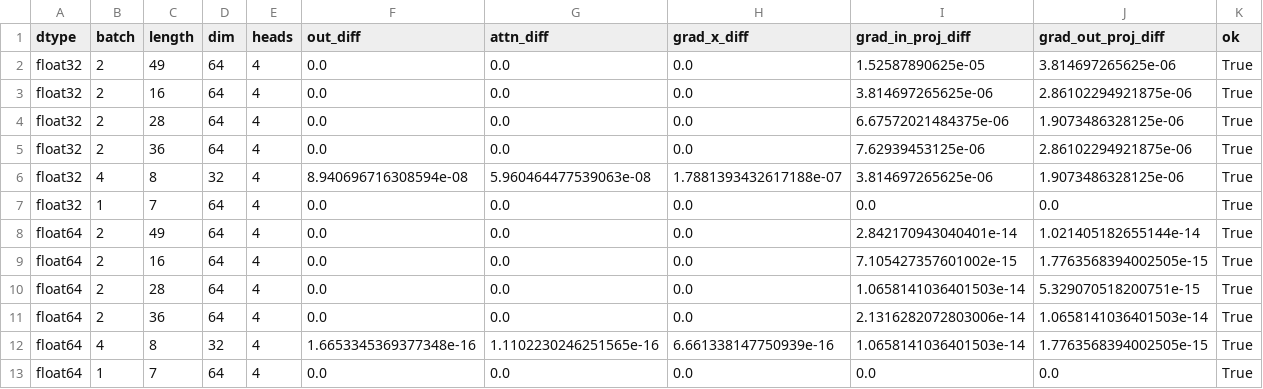
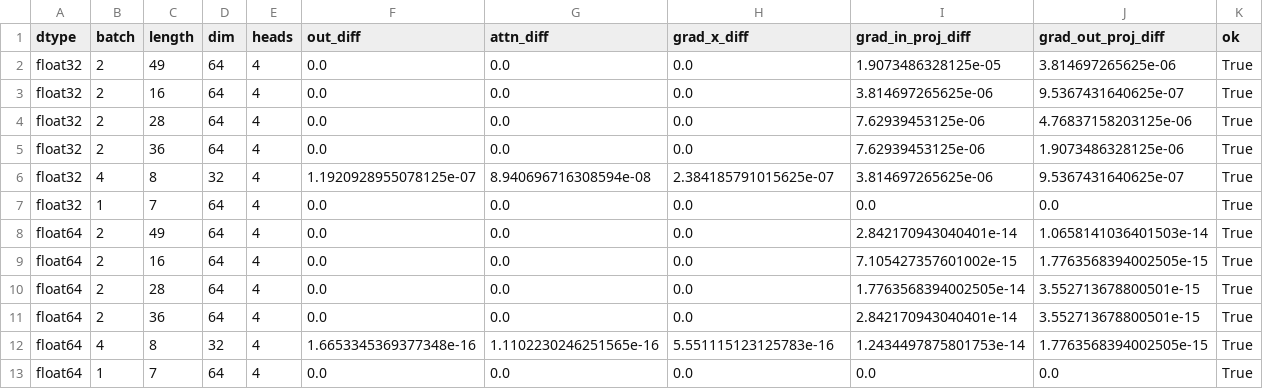
Before and after one commit to tronglh241/co5085_dl4cv, a CSV file: docs/assets/e2/msa_check.csv, drawn as a sheet.

Commit message:
E2: identical scratch/torch init, SDPA checks, results of the 13/10 run
- ScratchMSA draws its init in the same order as nn.MultiheadAttention,
  so both variants start from the same weights for a given seed.
- PatchTokenizer rejects kernel/stride pairs that leave pixels uncovered.
- check_msa.py also covers the SDPA training path, the dropout math path,
  identical init and attention-map placement.
- attention_maps.py paints each token on its real input window.
- analyze.py plots training/loss when it exists.
- Results, figures and test configs from the 13/10/2026 run
  (checkpoints/e2/train_<run>/261013*).

```diff
--- a/docs/assets/e2/msa_check.csv
+++ b/docs/assets/e2/msa_check.csv
@@ -1,13 +1,13 @@
 dtype,batch,length,dim,heads,out_diff,attn_diff,grad_x_diff,grad_in_proj_diff,grad_out_proj_diff,ok
-float32,2,49,64,4,0.0,0.0,0.0,1.52587890625e-05,3.814697265625e-06,True
-float32,2,16,64,4,0.0,0.0,0.0,3.814697265625e-06,2.86102294921875e-06,True
-float32,2,28,64,4,0.0,0.0,0.0,6.67572021484375e-06,1.9073486328125e-06,True
-float32,2,36,64,4,0.0,0.0,0.0,7.62939453125e-06,2.86102294921875e-06,True
-float32,4,8,32,4,8.940696716308594e-08,5.960464477539063e-08,1.7881393432617188e-07,3.814697265625e-06,1.9073486328125e-06,True
+float32,2,49,64,4,0.0,0.0,0.0,1.9073486328125e-05,3.814697265625e-06,True
+float32,2,16,64,4,0.0,0.0,0.0,3.814697265625e-06,9.5367431640625e-07,True
+float32,2,28,64,4,0.0,0.0,0.0,7.62939453125e-06,4.76837158203125e-06,True
+float32,2,36,64,4,0.0,0.0,0.0,7.62939453125e-06,1.9073486328125e-06,True
+float32,4,8,32,4,1.1920928955078125e-07,8.940696716308594e-08,2.384185791015625e-07,3.814697265625e-06,9.5367431640625e-07,True
 float32,1,7,64,4,0.0,0.0,0.0,0.0,0.0,True
-float64,2,49,64,4,0.0,0.0,0.0,2.842170943040401e-14,1.021405182655144e-14,True
+float64,2,49,64,4,0.0,0.0,0.0,2.842170943040401e-14,1.0658141036401503e-14,True
 float64,2,16,64,4,0.0,0.0,0.0,7.105427357601002e-15,1.7763568394002505e-15,True
-float64,2,28,64,4,0.0,0.0,0.0,1.0658141036401503e-14,5.329070518200751e-15,True
-float64,2,36,64,4,0.0,0.0,0.0,2.1316282072803006e-14,1.0658141036401503e-14,True
-float64,4,8,32,4,1.6653345369377348e-16,1.1102230246251565e-16,6.661338147750939e-16,1.0658141036401503e-14,1.7763568394002505e-15,True
+float64,2,28,64,4,0.0,0.0,0.0,1.7763568394002505e-14,3.552713678800501e-15,True
+float64,2,36,64,4,0.0,0.0,0.0,2.842170943040401e-14,3.552713678800501e-15,True
+float64,4,8,32,4,1.6653345369377348e-16,1.1102230246251565e-16,5.551115123125783e-16,1.2434497875801753e-14,1.7763568394002505e-15,True
 float64,1,7,64,4,0.0,0.0,0.0,0.0,0.0,True
```
Also changed, not shown: docs/assets/e2/results_e2.csv, 30 other files.
